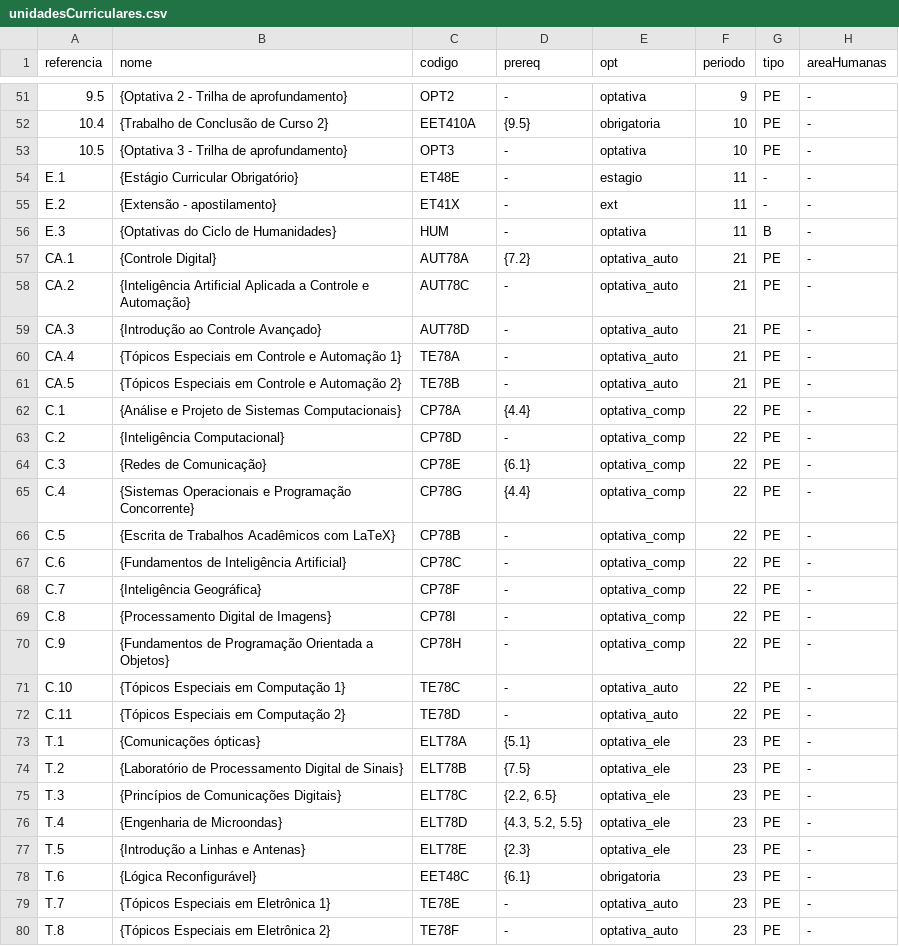
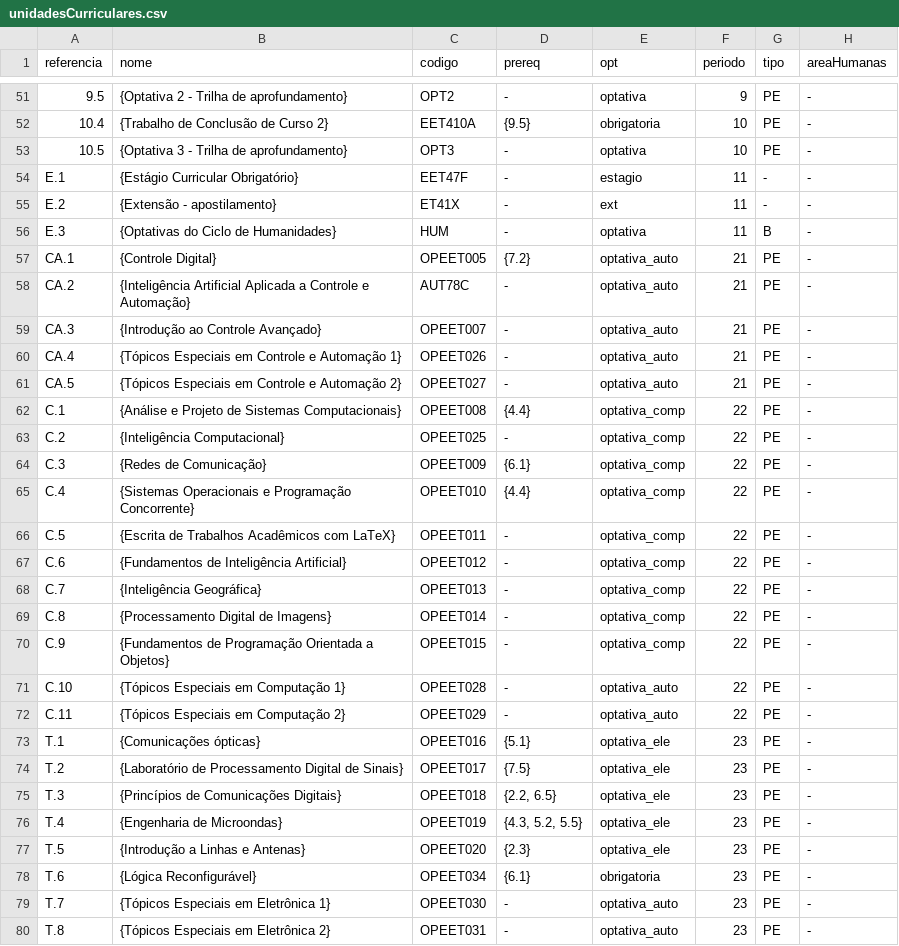
Before and after one commit to coele-td/ppc2021, a CSV file: Dados/unidadesCurriculares.csv, drawn as a sheet; only a part is shown, gaps mark what is left out; the diff covers the shown part only; the diff names each change by its address in the sheet, - before the commit and + after, or states it on an @@ line.

```diff
--- a/Dados/unidadesCurriculares.csv
+++ b/Dados/unidadesCurriculares.csv
-C54 (codigo): ET48E
+C54 (codigo): EET47F
-C57 (codigo): AUT78A
+C57 (codigo): OPEET005
-C59 (codigo): AUT78D
+C59 (codigo): OPEET007
-C60 (codigo): TE78A
+C60 (codigo): OPEET026
-C61 (codigo): TE78B
+C61 (codigo): OPEET027
-C62 (codigo): CP78A
+C62 (codigo): OPEET008
-C63 (codigo): CP78D
+C63 (codigo): OPEET025
-C64 (codigo): CP78E
+C64 (codigo): OPEET009
-C65 (codigo): CP78G
+C65 (codigo): OPEET010
-C66 (codigo): CP78B
+C66 (codigo): OPEET011
-C67 (codigo): CP78C
+C67 (codigo): OPEET012
-C68 (codigo): CP78F
+C68 (codigo): OPEET013
-C69 (codigo): CP78I
+C69 (codigo): OPEET014
-C70 (codigo): CP78H
+C70 (codigo): OPEET015
-C71 (codigo): TE78C
+C71 (codigo): OPEET028
-C72 (codigo): TE78D
+C72 (codigo): OPEET029
-C73 (codigo): ELT78A
+C73 (codigo): OPEET016
-C74 (codigo): ELT78B
+C74 (codigo): OPEET017
-C75 (codigo): ELT78C
+C75 (codigo): OPEET018
-C76 (codigo): ELT78D
+C76 (codigo): OPEET019
-C77 (codigo): ELT78E
+C77 (codigo): OPEET020
-C78 (codigo): EET48C
+C78 (codigo): OPEET034
-C79 (codigo): TE78E
+C79 (codigo): OPEET030
-C80 (codigo): TE78F
+C80 (codigo): OPEET031
```
Also changed, not shown: 35 edited cells elsewhere in this file, 3 other files.
